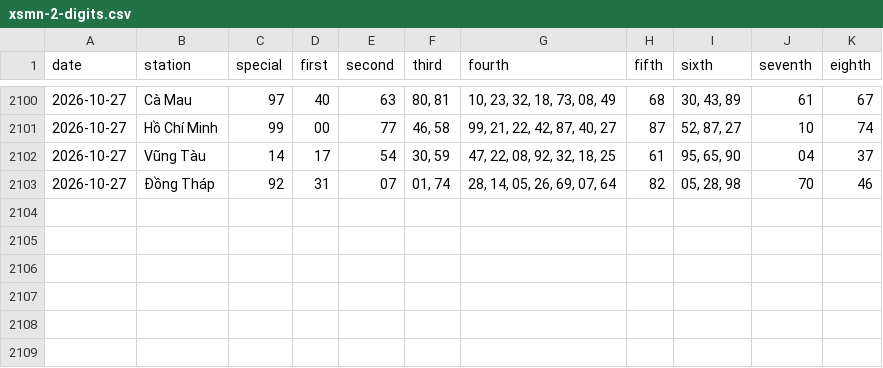
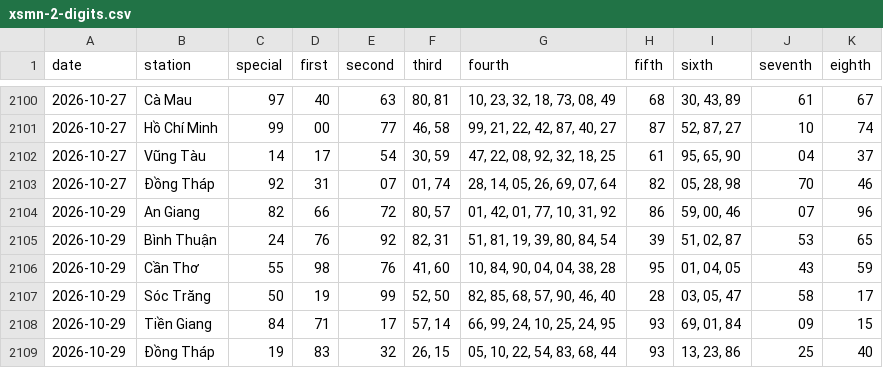
Before and after one commit to tuanseo5t-alt/xsmn-xsmt, a CSV file: data/xsmn/xsmn-2-digits.csv, drawn as a sheet; only a part is shown, gaps mark what is left out.

```diff
--- a/data/xsmn/xsmn-2-digits.csv
+++ b/data/xsmn/xsmn-2-digits.csv
@@ -2103 +2103,7 @@ date,station,special,first,second,third,fourth,fifth,sixth,seventh,eighth
 2026-10-27,Đồng Tháp,92,31,07,"01, 74","28, 14, 05, 26, 69, 07, 64",82,"05, 28, 98",70,46
+2026-10-29,An Giang,82,66,72,"80, 57","01, 42, 01, 77, 10, 31, 92",86,"59, 00, 46",07,96
+2026-10-29,Bình Thuận,24,76,92,"82, 31","51, 81, 19, 39, 80, 84, 54",39,"51, 02, 87",53,65
+2026-10-29,Cần Thơ,55,98,76,"41, 60","10, 84, 90, 04, 04, 38, 28",95,"01, 04, 05",43,59
+2026-10-29,Sóc Trăng,50,19,99,"52, 50","82, 85, 68, 57, 90, 46, 40",28,"03, 05, 47",58,17
+2026-10-29,Tiền Giang,84,71,17,"57, 14","66, 99, 24, 10, 25, 24, 95",93,"69, 01, 84",09,15
+2026-10-29,Đồng Tháp,19,83,32,"26, 15","05, 10, 22, 54, 83, 68, 44",93,"13, 23, 86",25,40
```
Also changed, not shown: data/xsmn/xsmn-sparse.csv, data/xsmn/xsmn.csv, 10 other files.
